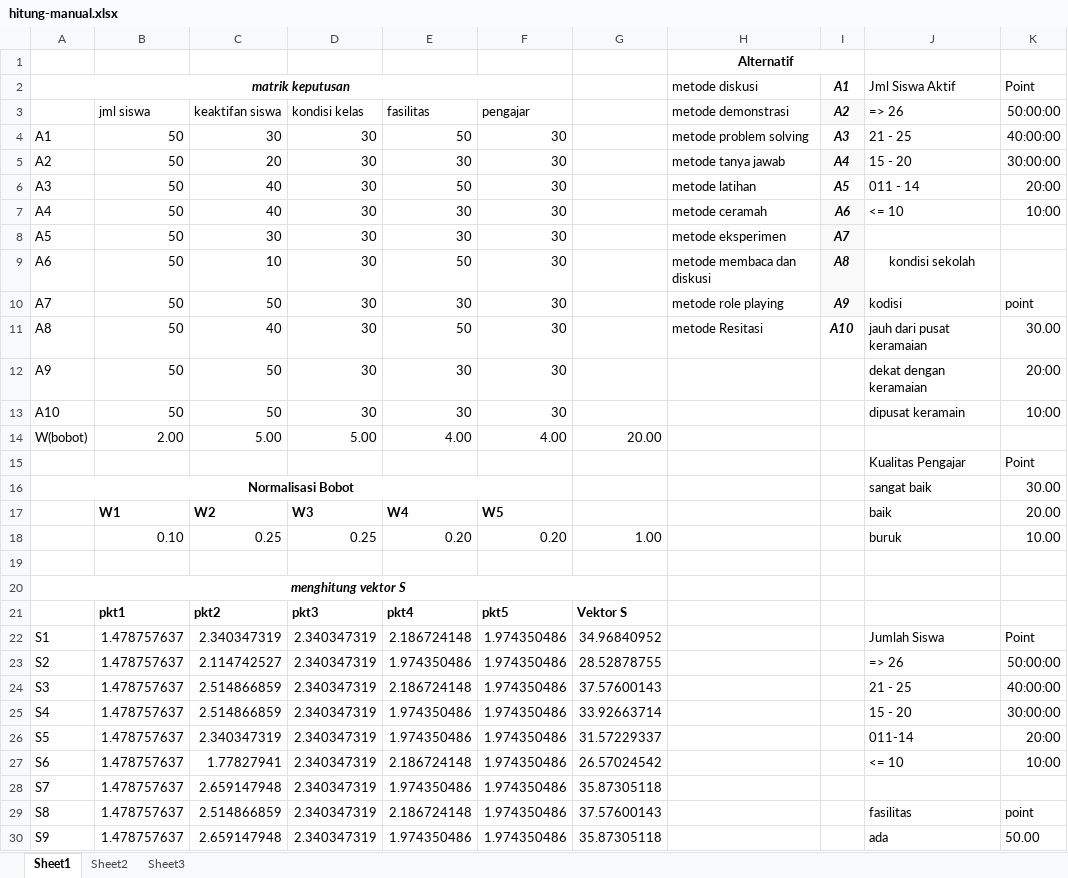
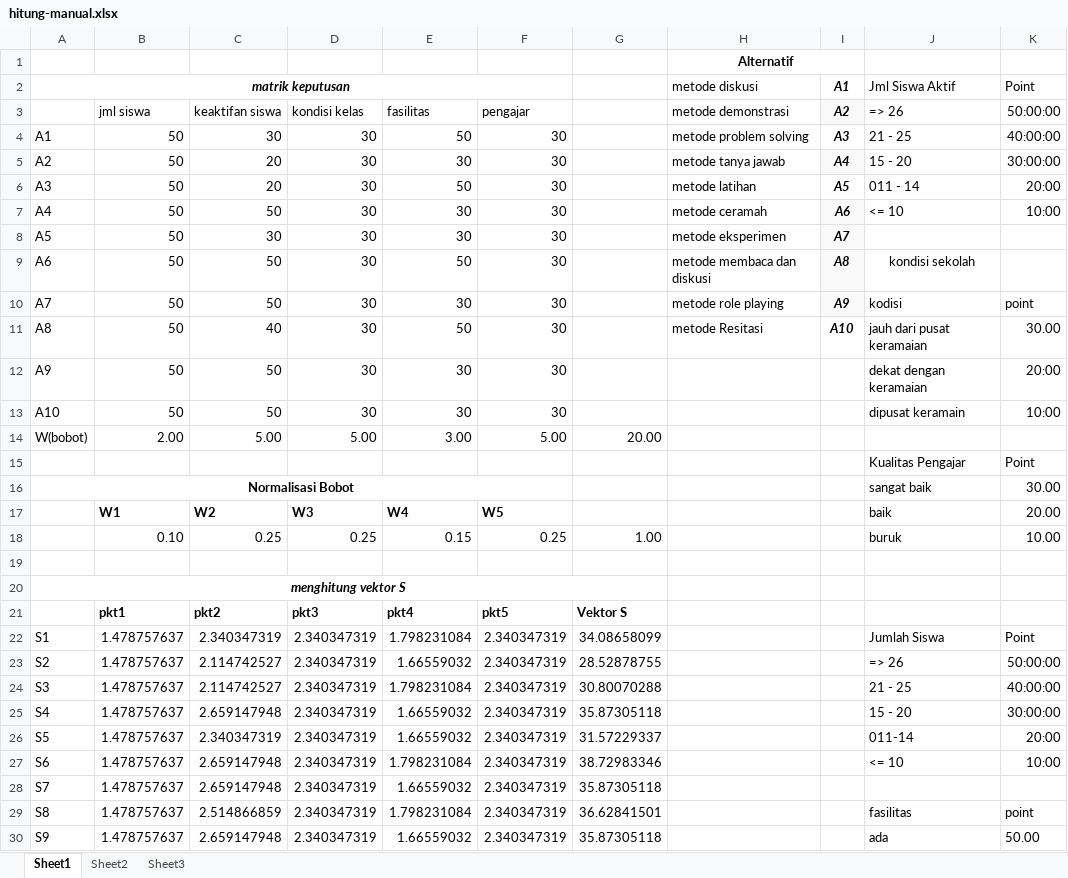
Before and after one commit to fanitriastowo/skripsi, an Excel workbook: dokumentasi/hitung-manual.xlsx, sheet Sheet1, drawn as a sheet; only a part is shown; values as stored, in another font and other column widths than the file's, no borders; the diff covers the shown part only; the diff names each change by its address in the sheet, - before the commit and + after, or states it on an @@ line.

Commit message:
ubah perhitungan manual agar signifikan

```diff
--- a/dokumentasi/hitung-manual.xlsx (sheet Sheet1)
+++ b/dokumentasi/hitung-manual.xlsx (sheet Sheet1)
-C6 (keaktifan siswa): 40
+C6 (keaktifan siswa): 20
-C7 (keaktifan siswa): 40
+C7 (keaktifan siswa): 50
-C9 (keaktifan siswa): 10
+C9 (keaktifan siswa): 50
-E14 (fasilitas): 4.00
+E14 (fasilitas): 3.00
-F14 (pengajar): 4.00
+F14 (pengajar): 5.00
-E18 (fasilitas): 0.20
+E18 (fasilitas): 0.15
-F18 (pengajar): 0.20
+F18 (pengajar): 0.25
-E22 (fasilitas): 2.186724148
+E22 (fasilitas): 1.798231084
-F22:F30 (pengajar): 1.974350486
+F22:F30 (pengajar): 2.340347319
-G22: 34.96840952
+G22: 34.08658099
-E23 (fasilitas): 1.974350486
+E23 (fasilitas): 1.66559032
-C24 (keaktifan siswa): 2.514866859
+C24 (keaktifan siswa): 2.114742527
-E24 (fasilitas): 2.186724148
+E24 (fasilitas): 1.798231084
-G24: 37.57600143
+G24: 30.80070288
-C25 (keaktifan siswa): 2.514866859
+C25 (keaktifan siswa): 2.659147948
-E25:E26 (fasilitas): 1.974350486
+E25:E26 (fasilitas): 1.66559032
-G25: 33.92663714
+G25: 35.87305118
-C27 (keaktifan siswa): 1.77827941
+C27 (keaktifan siswa): 2.659147948
-E27 (fasilitas): 2.186724148
+E27 (fasilitas): 1.798231084
-G27: 26.57024542
+G27: 38.72983346
-E28 (fasilitas): 1.974350486
+E28 (fasilitas): 1.66559032
-E29 (fasilitas): 2.186724148
+E29 (fasilitas): 1.798231084
-G29: 37.57600143
+G29: 36.62841501
-E30 (fasilitas): 1.974350486
+E30 (fasilitas): 1.66559032
```
Also changed, not shown: 31 edited cells elsewhere in this sheet.
